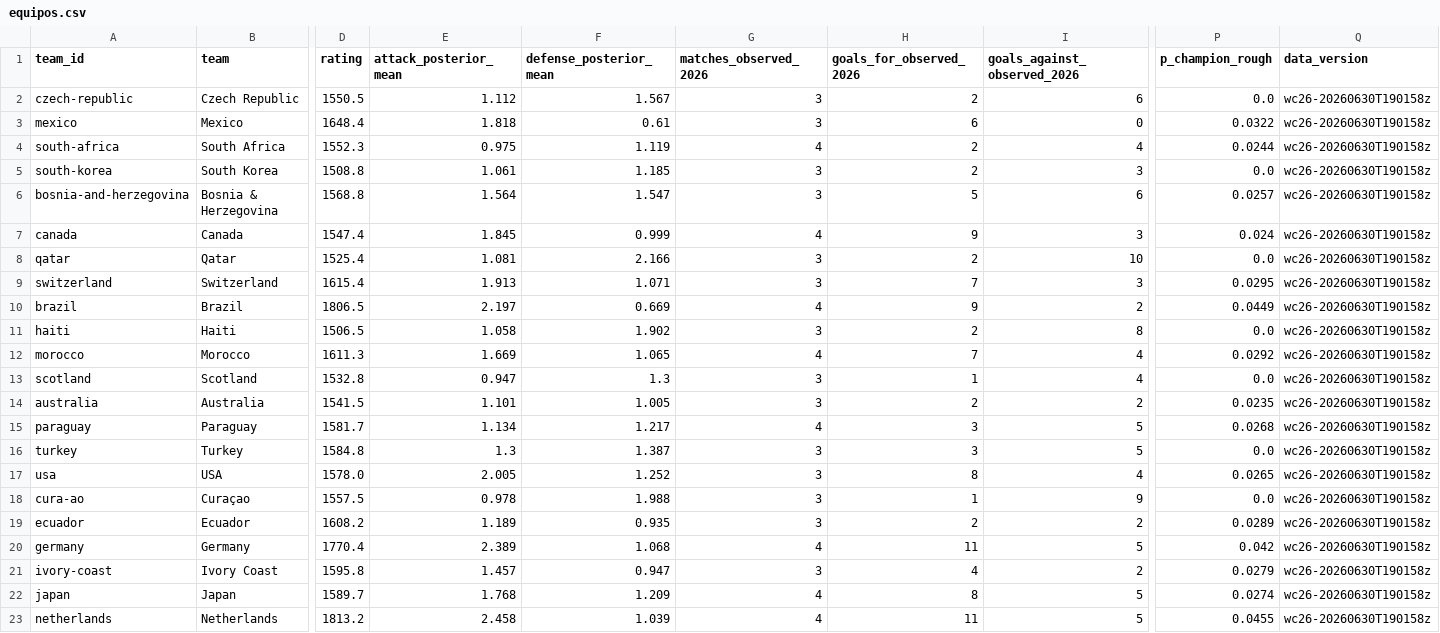
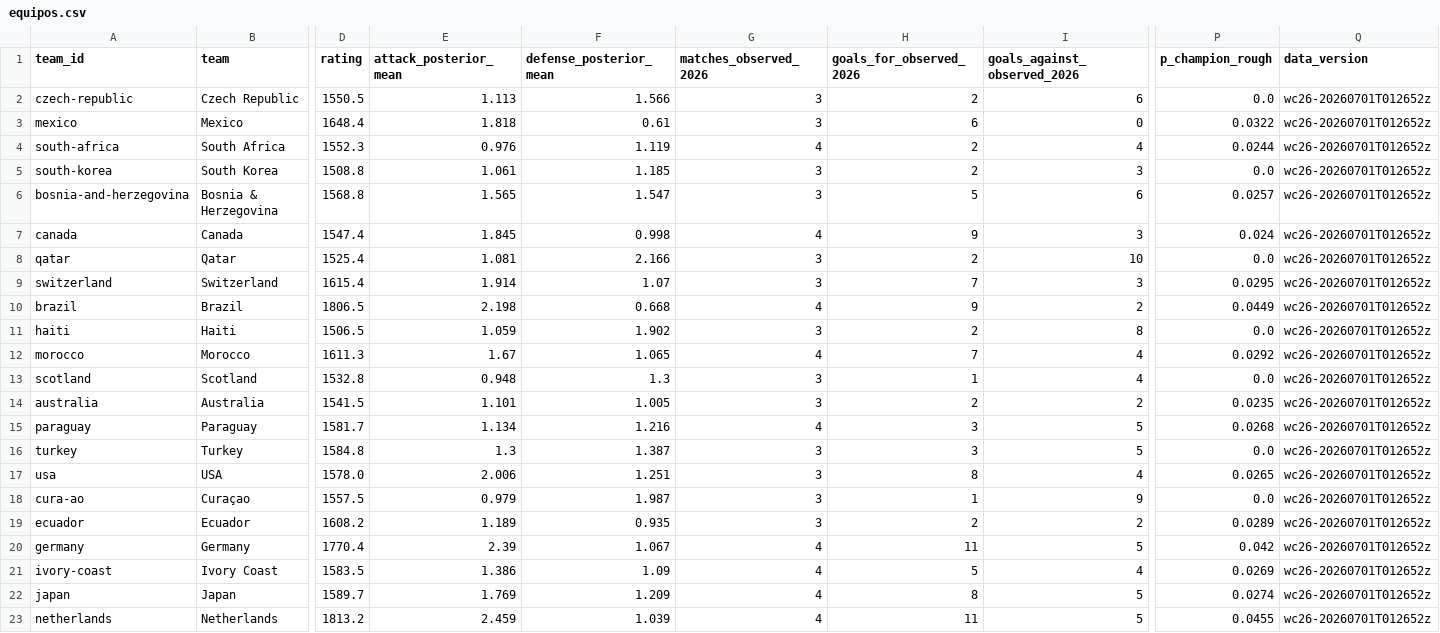
Before and after one commit to diegomezapy/copa_mundial_probabilidades, a CSV file: data/sheets/equipos.csv, drawn as a sheet; only a part is shown, gaps mark what is left out; the diff covers the shown part only; the diff names each change by its address in the sheet, - before the commit and + after, or states it on an @@ line.

```diff
--- a/data/sheets/equipos.csv
+++ b/data/sheets/equipos.csv
-E2 (attack_posterior_mean): 1.112
+E2 (attack_posterior_mean): 1.113
-F2 (defense_posterior_mean): 1.567
+F2 (defense_posterior_mean): 1.566
-Q2:Q23 (data_version): wc26-20260630T190158z
+Q2:Q23 (data_version): wc26-20260701T012652z
-E4 (attack_posterior_mean): 0.975
+E4 (attack_posterior_mean): 0.976
-E6 (attack_posterior_mean): 1.564
+E6 (attack_posterior_mean): 1.565
-F7 (defense_posterior_mean): 0.999
+F7 (defense_posterior_mean): 0.998
-E9 (attack_posterior_mean): 1.913
+E9 (attack_posterior_mean): 1.914
-F9 (defense_posterior_mean): 1.071
+F9 (defense_posterior_mean): 1.07
-E10 (attack_posterior_mean): 2.197
+E10 (attack_posterior_mean): 2.198
-F10 (defense_posterior_mean): 0.669
+F10 (defense_posterior_mean): 0.668
-E11 (attack_posterior_mean): 1.058
+E11 (attack_posterior_mean): 1.059
-E12 (attack_posterior_mean): 1.669
+E12 (attack_posterior_mean): 1.67
-E13 (attack_posterior_mean): 0.947
+E13 (attack_posterior_mean): 0.948
-F15 (defense_posterior_mean): 1.217
+F15 (defense_posterior_mean): 1.216
-E17 (attack_posterior_mean): 2.005
+E17 (attack_posterior_mean): 2.006
-F17 (defense_posterior_mean): 1.252
+F17 (defense_posterior_mean): 1.251
-E18 (attack_posterior_mean): 0.978
+E18 (attack_posterior_mean): 0.979
-F18 (defense_posterior_mean): 1.988
+F18 (defense_posterior_mean): 1.987
-E20 (attack_posterior_mean): 2.389
+E20 (attack_posterior_mean): 2.39
-F20 (defense_posterior_mean): 1.068
+F20 (defense_posterior_mean): 1.067
-D21 (rating): 1595.8
+D21 (rating): 1583.5
-E21 (attack_posterior_mean): 1.457
+E21 (attack_posterior_mean): 1.386
-F21 (defense_posterior_mean): 0.947
+F21 (defense_posterior_mean): 1.09
-G21 (matches_observed_2026): 3
+G21 (matches_observed_2026): 4
-H21 (goals_for_observed_2026): 4
+H21 (goals_for_observed_2026): 5
-I21 (goals_against_observed_2026): 2
+I21 (goals_against_observed_2026): 4
-P21 (p_champion_rough): 0.0279
+P21 (p_champion_rough): 0.0269
-E22 (attack_posterior_mean): 1.768
+E22 (attack_posterior_mean): 1.769
-E23 (attack_posterior_mean): 2.458
+E23 (attack_posterior_mean): 2.459
```
Also changed, not shown: 72 edited cells elsewhere in this file, data/sheets/historico_copas.csv, data/sheets/historico_goleadores.csv, 7 other files.
